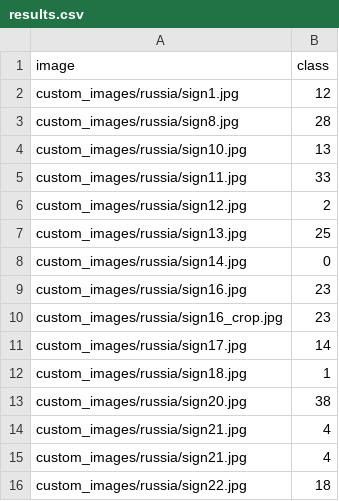
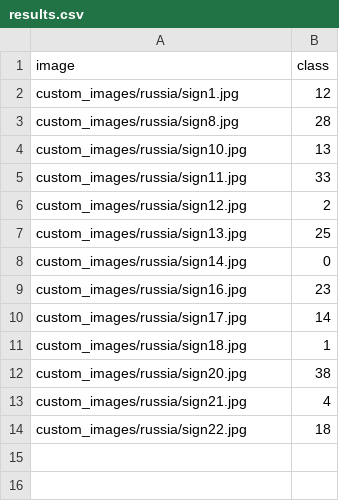
Before and after one commit to kkhitsko/udacity-p3-traffic-signs-recognition, a CSV file: images/russia/results.csv, drawn as a sheet; the diff names each change by its address in the sheet, - before the commit and + after, or states it on an @@ line.

```diff
--- a/images/russia/results.csv
+++ b/images/russia/results.csv
-row 10: custom_images/russia/sign16_crop.jpg | 23
-row 14: custom_images/russia/sign21.jpg | 4
```
Also changed, not shown: 1 other file.
